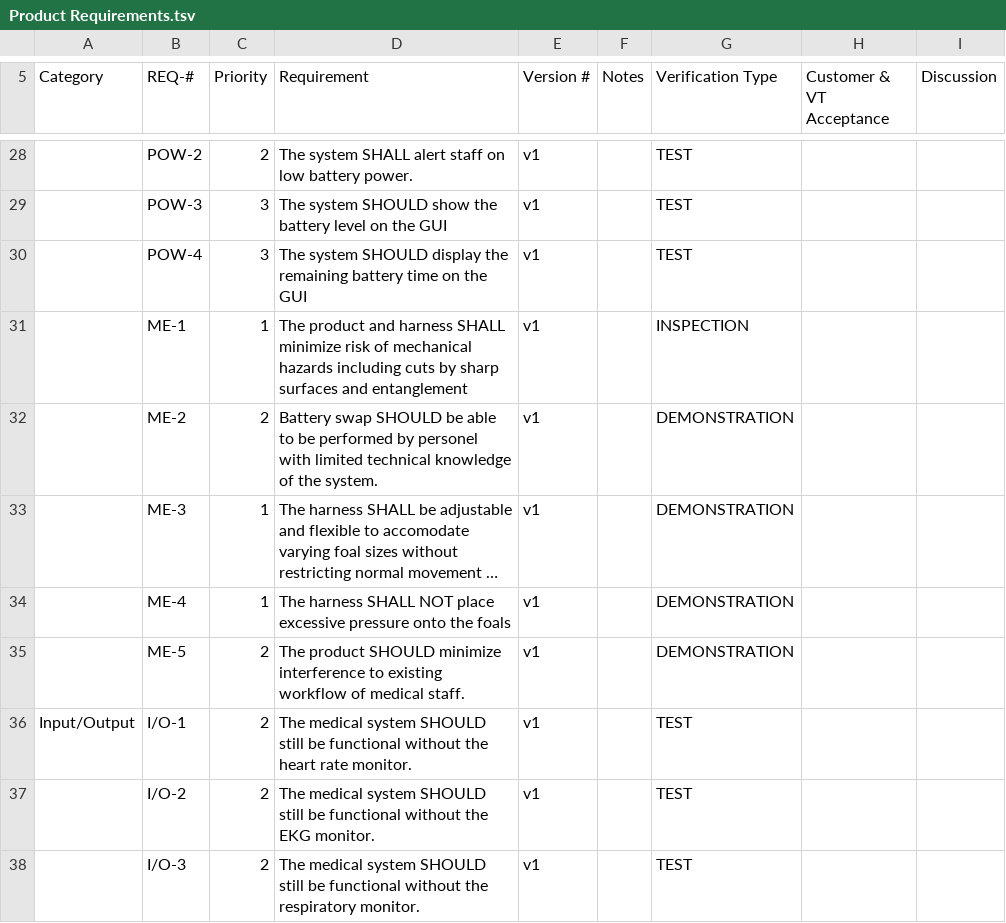
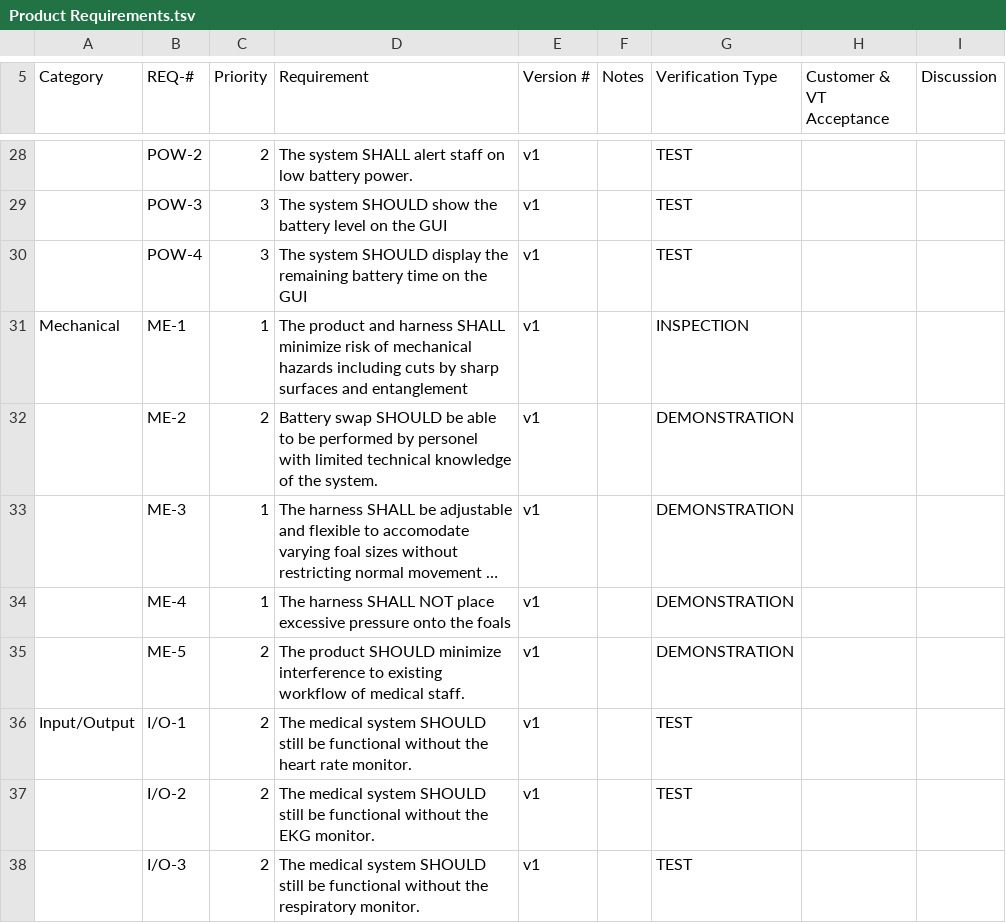
Before and after one commit to PhucXDoan/S27-54, a TSV file: documentation/Product Requirements.tsv, drawn as a sheet; only a part is shown, gaps mark what is left out; long unchanged cells end in …; the diff names each change by its address in the sheet, - before the commit and + after, or states it on an @@ line.

Commit message:
Add missing `Mechanical` category.

```diff
--- a/documentation/Product Requirements.tsv
+++ b/documentation/Product Requirements.tsv
-A31 (Category): (empty)
+A31 (Category): Mechanical
```
